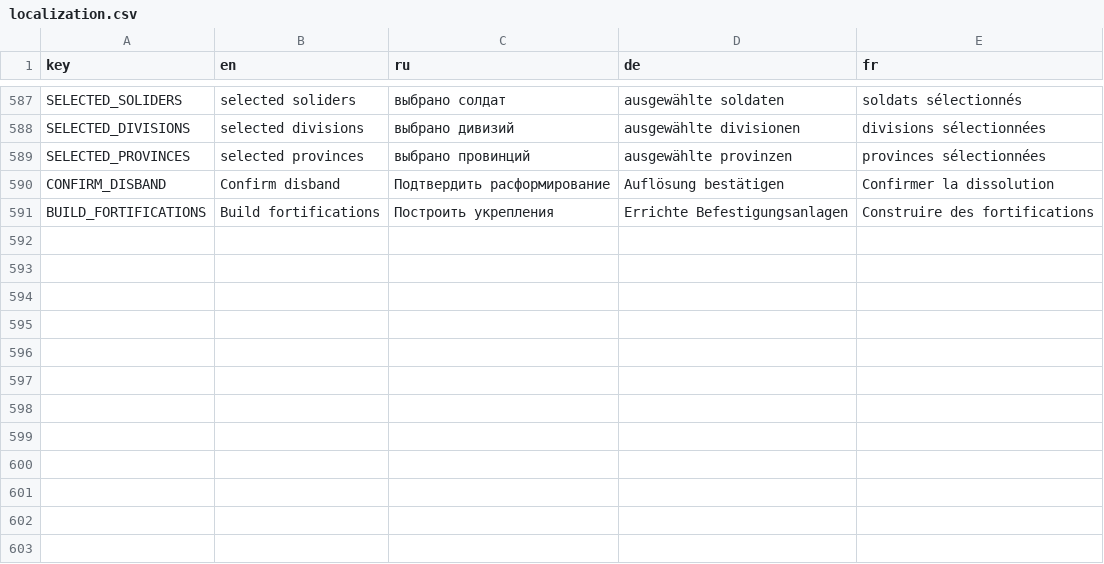
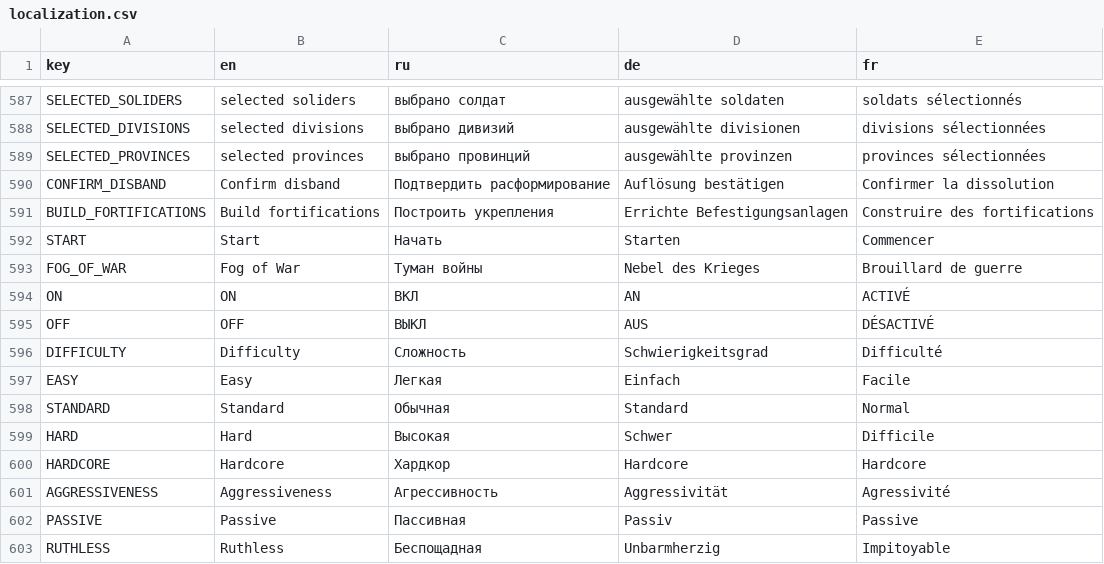
Before and after one commit to linaraflow/unrealpolitiks, a CSV file: localization.csv, drawn as a sheet; only a part is shown, gaps mark what is left out.

```diff
--- a/localization.csv
+++ b/localization.csv
@@ -591 +591,13 @@ CONFIRM_DISBAND,Confirm disband,Подтвердить расформирова
 BUILD_FORTIFICATIONS,Build fortifications,Построить укрепления,Errichte Befestigungsanlagen,Construire des fortifications
+START,Start,Начать,Starten,Commencer
+FOG_OF_WAR,Fog of War,Туман войны,Nebel des Krieges,Brouillard de guerre
+ON,ON,ВКЛ,AN,ACTIVÉ
+OFF,OFF,ВЫКЛ,AUS,DÉSACTIVÉ
+DIFFICULTY,Difficulty,Сложность,Schwierigkeitsgrad,Difficulté
+EASY,Easy,Легкая,Einfach,Facile
+STANDARD,Standard,Обычная,Standard,Normal
+HARD,Hard,Высокая,Schwer,Difficile
+HARDCORE,Hardcore,Хардкор,Hardcore,Hardcore
+AGGRESSIVENESS,Aggressiveness,Агрессивность,Aggressivität,Agressivité
+PASSIVE,Passive,Пассивная,Passiv,Passive
+RUTHLESS,Ruthless,Беспощадная,Unbarmherzig,Impitoyable
```
Also changed, not shown: 10 other files.
